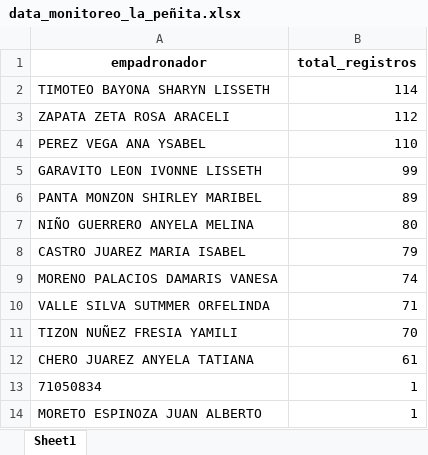
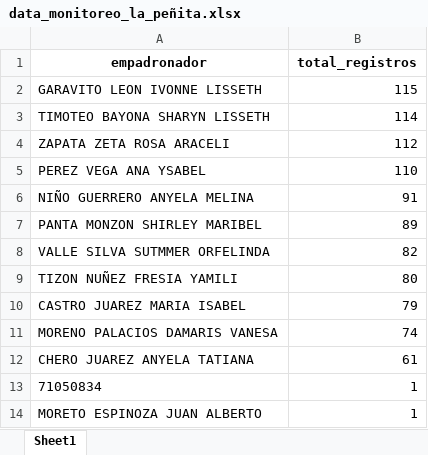
Before and after one commit to riegagabriel/2do_Empadronamiento_RENIEC_EAMCP2026, an Excel workbook: data/data_monitoreo_la_peñita.xlsx, sheet Sheet1, drawn as a sheet; values as stored, in another font and other column widths than the file's, no borders; removed rows and columns are numbered as before the commit, all else as after; the diff names each change by its address in the sheet, - before the commit and + after, or states it on an @@ line.

```diff
--- a/data/data_monitoreo_la_peñita.xlsx (sheet Sheet1)
+++ b/data/data_monitoreo_la_peñita.xlsx (sheet Sheet1)
+row 2: GARAVITO LEON IVONNE LISSETH | 115
-row 5: GARAVITO LEON IVONNE LISSETH | 99
+row 6: NIÑO GUERRERO ANYELA MELINA | 91
+row 8: VALLE SILVA SUTMMER ORFELINDA | 82
-A9 (empadronador): NIÑO GUERRERO ANYELA MELINA
+A9 (empadronador): TIZON NUÑEZ FRESIA YAMILI
-row 10: VALLE SILVA SUTMMER ORFELINDA | 71
-row 11: TIZON NUÑEZ FRESIA YAMILI | 70
```
Also changed, not shown: data/data_monitoreo_huanchaquito.xlsx, data/data_monitoreo_la_colorada.xlsx, 11 other files.
